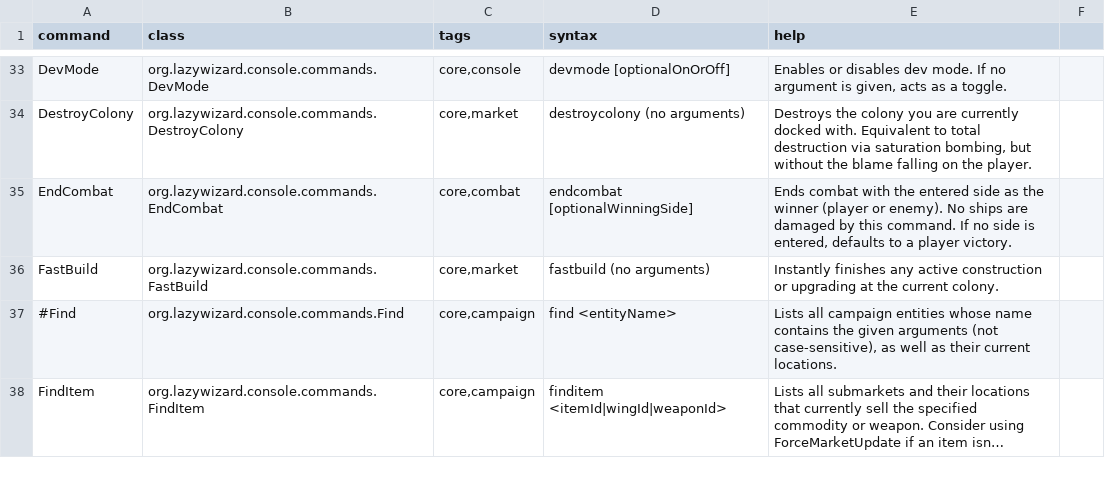
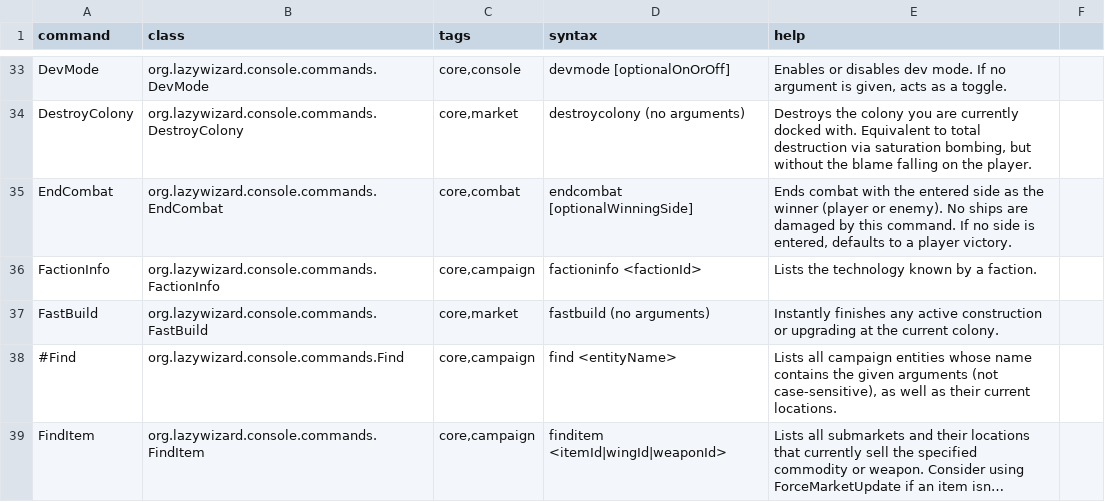
Before and after one commit to LazyWizard/console-commands, a CSV file: src/main/mod/data/console/commands.csv, drawn as a sheet; only a part is shown, gaps mark what is left out; long unchanged cells end in …; the diff names each change by its address in the sheet, - before the commit and + after, or states it on an @@ line.

Commit message:
Added FactionInfo command (request from Meso)

```diff
--- a/src/main/mod/data/console/commands.csv
+++ b/src/main/mod/data/console/commands.csv
+row 36: FactionInfo | org.lazywizard.console.commands.FactionInfo | core,campaign | factioninfo <factionId> | Lists the technology known by a faction.
```
Also changed, not shown: 1 other file.
